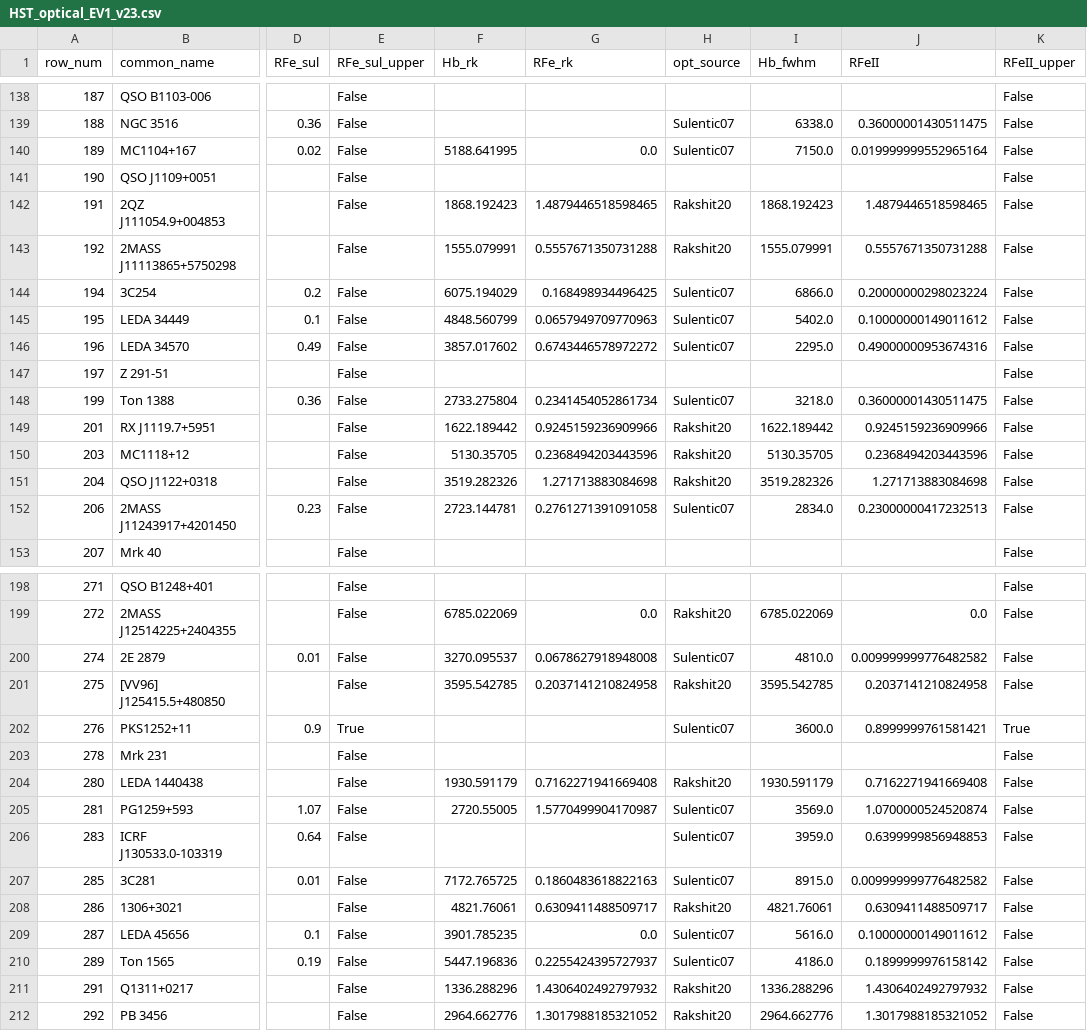
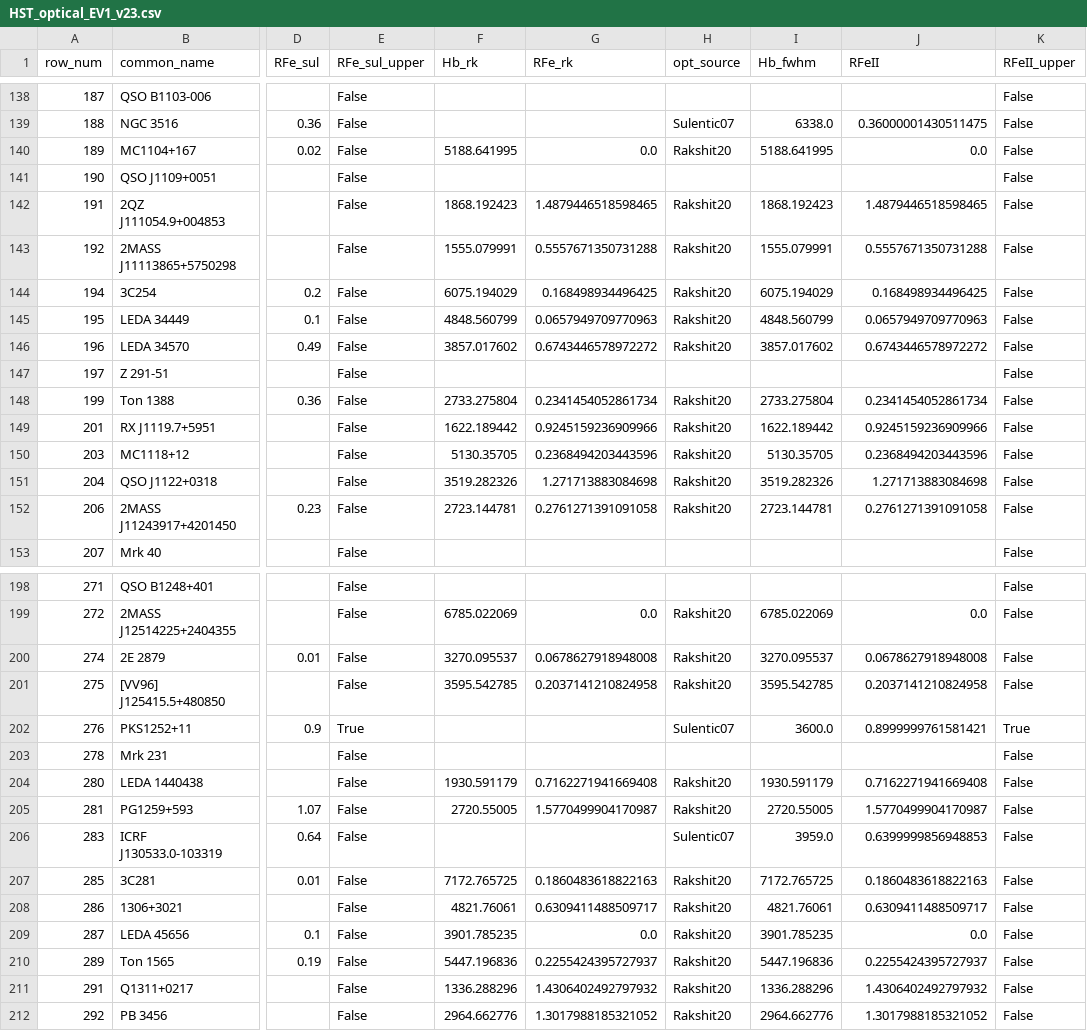
Before and after one commit to gtrichards/HST-Paper, a CSV file: Data/HST_optical_EV1_v23.csv, drawn as a sheet; only a part is shown, gaps mark what is left out; the diff covers the shown part only; the diff names each change by its address in the sheet, - before the commit and + after, or states it on an @@ line.

```diff
--- a/Data/HST_optical_EV1_v23.csv
+++ b/Data/HST_optical_EV1_v23.csv
-H140 (opt_source): Sulentic07
+H140 (opt_source): Rakshit20
-I140 (Hb_fwhm): 7150.0
+I140 (Hb_fwhm): 5188.641995
-J140 (RFeII): 0.019999999552965164
+J140 (RFeII): 0.0
-H144:H146 (opt_source): Sulentic07
+H144:H146 (opt_source): Rakshit20
-I144 (Hb_fwhm): 6866.0
+I144 (Hb_fwhm): 6075.194029
-J144 (RFeII): 0.20000000298023224
+J144 (RFeII): 0.168498934496425
-I145 (Hb_fwhm): 5402.0
+I145 (Hb_fwhm): 4848.560799
-J145 (RFeII): 0.10000000149011612
+J145 (RFeII): 0.0657949709770963
-I146 (Hb_fwhm): 2295.0
+I146 (Hb_fwhm): 3857.017602
-J146 (RFeII): 0.49000000953674316
+J146 (RFeII): 0.6743446578972272
-H148 (opt_source): Sulentic07
+H148 (opt_source): Rakshit20
-I148 (Hb_fwhm): 3218.0
+I148 (Hb_fwhm): 2733.275804
-J148 (RFeII): 0.36000001430511475
+J148 (RFeII): 0.2341454052861734
-H152 (opt_source): Sulentic07
+H152 (opt_source): Rakshit20
-I152 (Hb_fwhm): 2834.0
+I152 (Hb_fwhm): 2723.144781
-J152 (RFeII): 0.23000000417232513
+J152 (RFeII): 0.2761271391091058
-H200 (opt_source): Sulentic07
+H200 (opt_source): Rakshit20
-I200 (Hb_fwhm): 4810.0
+I200 (Hb_fwhm): 3270.095537
-J200 (RFeII): 0.009999999776482582
+J200 (RFeII): 0.0678627918948008
-H205 (opt_source): Sulentic07
+H205 (opt_source): Rakshit20
-I205 (Hb_fwhm): 3569.0
+I205 (Hb_fwhm): 2720.55005
-J205 (RFeII): 1.0700000524520874
+J205 (RFeII): 1.5770499904170987
-H207 (opt_source): Sulentic07
+H207 (opt_source): Rakshit20
-I207 (Hb_fwhm): 8915.0
+I207 (Hb_fwhm): 7172.765725
-J207 (RFeII): 0.009999999776482582
+J207 (RFeII): 0.1860483618822163
-H209:H210 (opt_source): Sulentic07
+H209:H210 (opt_source): Rakshit20
-I209 (Hb_fwhm): 5616.0
+I209 (Hb_fwhm): 3901.785235
-J209 (RFeII): 0.10000000149011612
+J209 (RFeII): 0.0
-I210 (Hb_fwhm): 4186.0
+I210 (Hb_fwhm): 5447.196836
-J210 (RFeII): 0.1899999976158142
+J210 (RFeII): 0.2255424395727937
```
Also changed, not shown: 117 edited cells elsewhere in this file, 5 other files.
